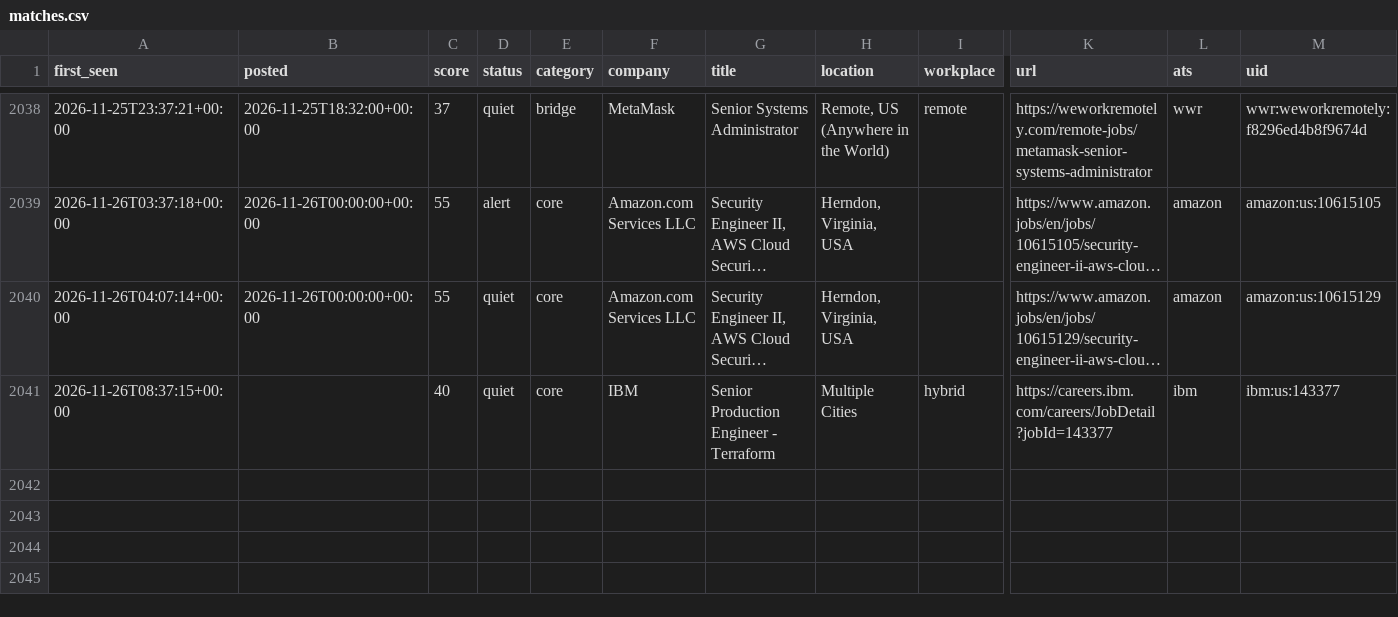
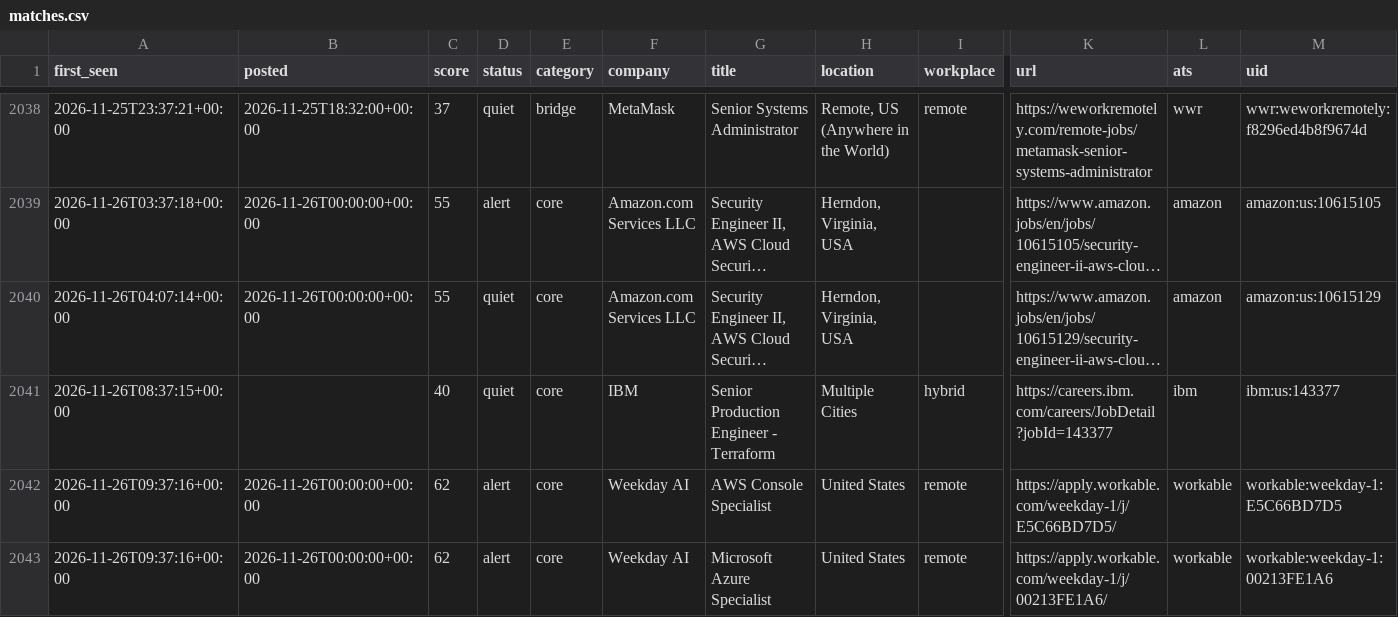
Before and after one commit to chandrakodali/job-radar, a CSV file: data/matches.csv, drawn as a sheet; only a part is shown, gaps mark what is left out; long unchanged cells end in …; rows hold the shown columns only; the diff names each change by its address in the sheet, - before the commit and + after, or states it on an @@ line.

```diff
--- a/data/matches.csv
+++ b/data/matches.csv
+row 2042: 2026-11-26T09:37:16+00:00 | 2026-11-26T00:00:00+00:00 | 62 | alert | core | Weekday AI | AWS Console Specialist | United States | remote | https://apply.workable.com/weekday-1/j/E5C66BD7D5/ | workable | workable:weekday-1:E5C66BD7D5
+row 2043: 2026-11-26T09:37:16+00:00 | 2026-11-26T00:00:00+00:00 | 62 | alert | core | Weekday AI | Microsoft Azure Specialist | United States | remote | https://apply.workable.com/weekday-1/j/00213FE1A6/ | workable | workable:weekday-1:00213FE1A6
```
Also changed, not shown: 3 other files.
